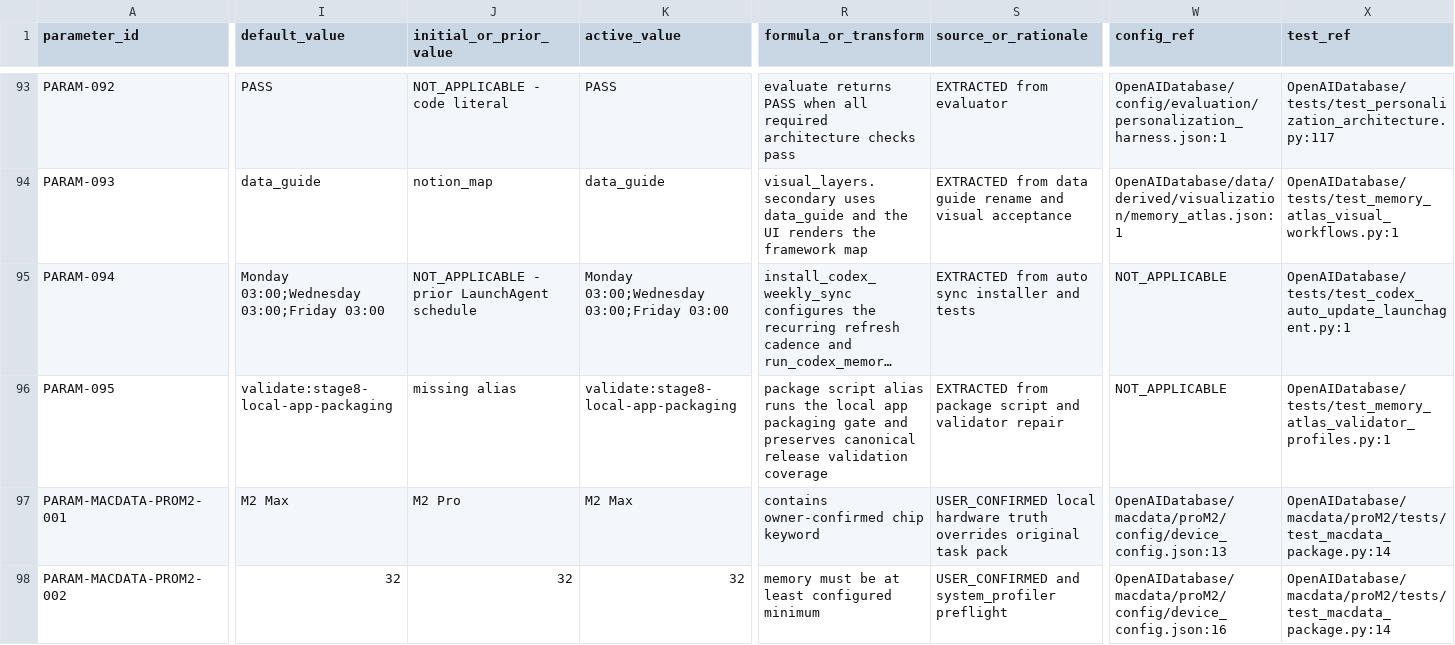
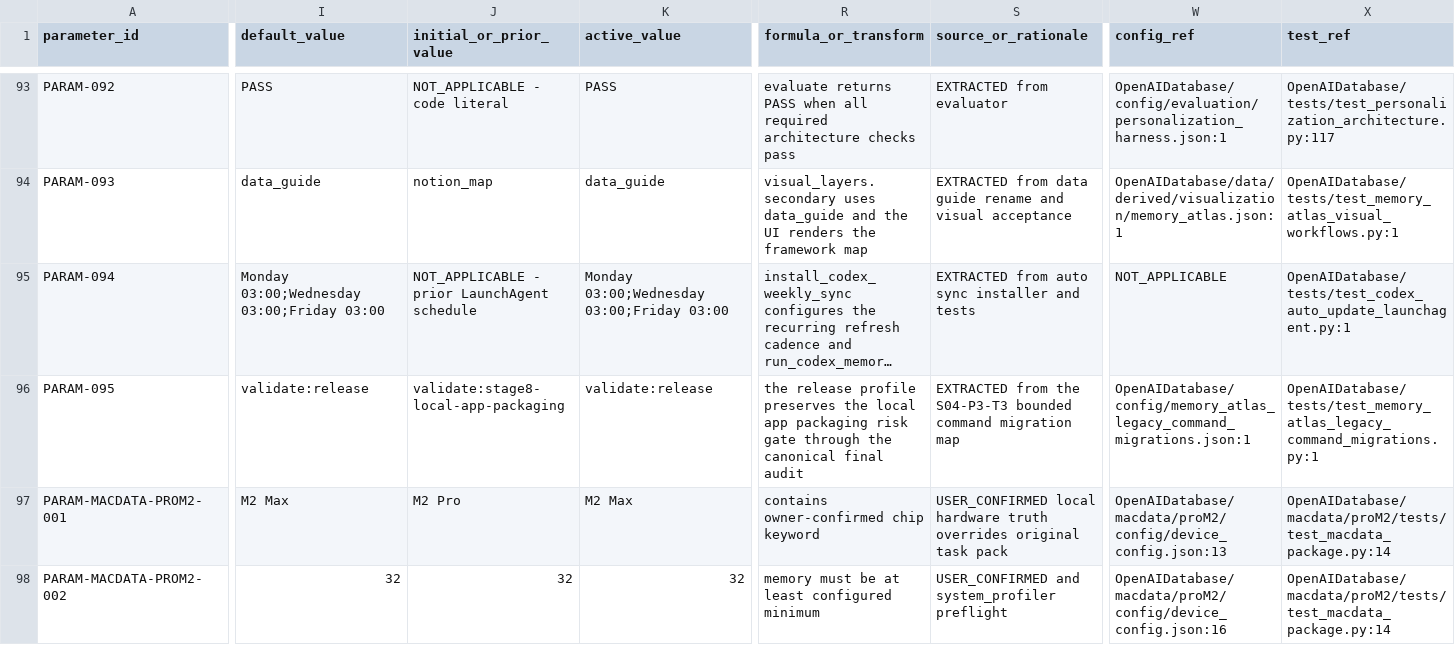
Before and after one commit to LinzeColin/AgentDatabase, a CSV file: docs/governance/parameter_registry.csv, drawn as a sheet; only a part is shown, gaps mark what is left out; long unchanged cells end in …; the diff covers the shown part only; the diff names each change by its address in the sheet, - before the commit and + after, or states it on an @@ line.

Commit message:
refactor(memory-atlas): bound legacy command migrations (S04-P3-T3)
Source-CodexProject-Commit: 10c76d0764089ebb160857a3e5ab557b539f7de9

```diff
--- a/docs/governance/parameter_registry.csv
+++ b/docs/governance/parameter_registry.csv
-I96 (default_value): validate:stage8-local-app-packaging
+I96 (default_value): validate:release
-J96 (initial_or_prior_value): missing alias
+J96 (initial_or_prior_value): validate:stage8-local-app-packaging
-K96 (active_value): validate:stage8-local-app-packaging
+K96 (active_value): validate:release
-R96 (formula_or_transform): package script alias runs the local app packaging gate and preserves canonical release validation coverage
+R96 (formula_or_transform): the release profile preserves the local app packaging risk gate through the canonical final audit
-S96 (source_or_rationale): EXTRACTED from package script and validator repair
+S96 (source_or_rationale): EXTRACTED from the S04-P3-T3 bounded command migration map
-W96 (config_ref): NOT_APPLICABLE
+W96 (config_ref): OpenAIDatabase/config/memory_atlas_legacy_command_migrations.json:1
-X96 (test_ref): OpenAIDatabase/tests/test_memory_atlas_validator_profiles.py:1
+X96 (test_ref): OpenAIDatabase/tests/test_memory_atlas_legacy_command_migrations.py:1
```
Also changed, not shown: 3 edited cells elsewhere in this file, 31 other files.
